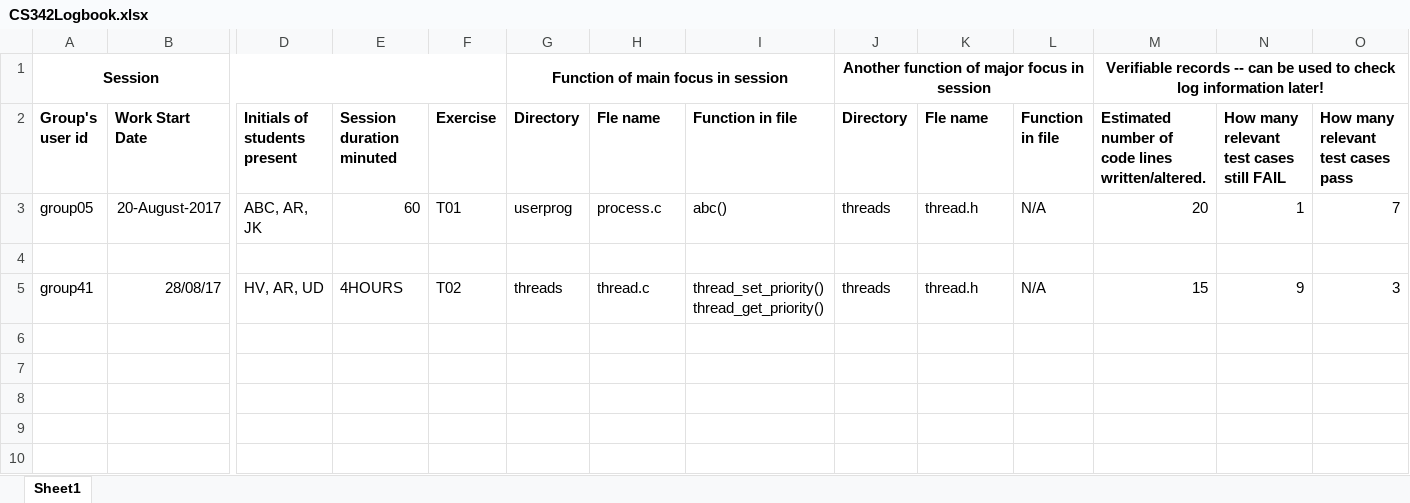
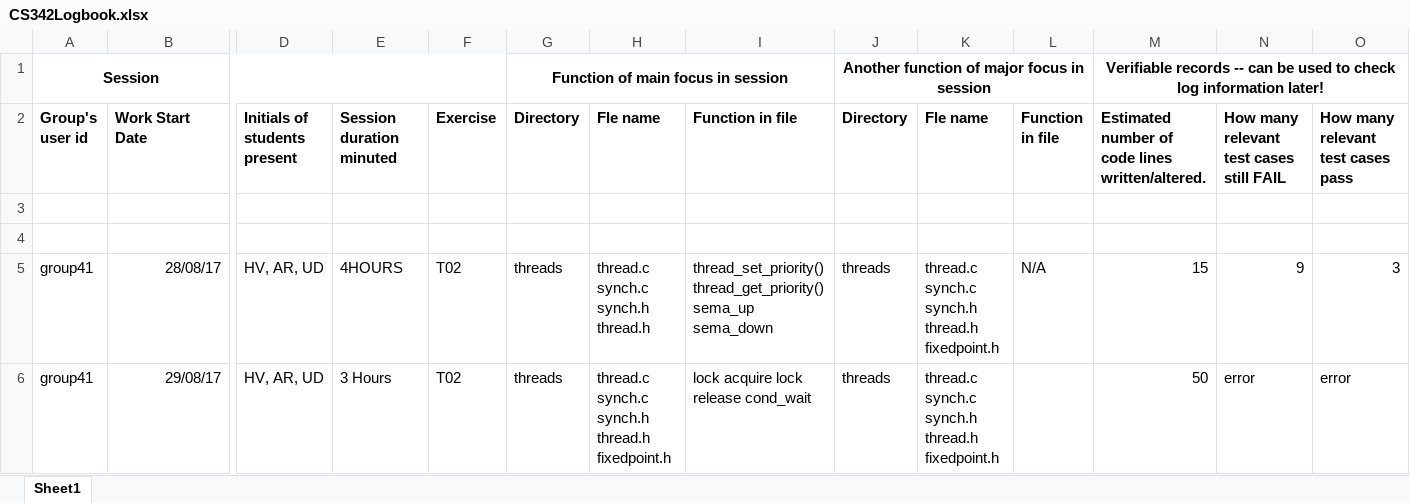
Before and after one commit to ssharshavardhan/pintos, an Excel workbook: CS342Logbook.xlsx, sheet Sheet1, drawn as a sheet; only a part is shown, gaps mark what is left out; values as stored, in another font and other column widths than the file's, no borders; removed rows and columns are numbered as before the commit, all else as after; rows hold the shown columns only; the diff names each change by its address in the sheet, - before the commit and + after, or states it on an @@ line.

Commit message:
update logbook

```diff
--- a/CS342Logbook.xlsx (sheet Sheet1)
+++ b/CS342Logbook.xlsx (sheet Sheet1)
-row 3: group05 | 20-August-2017 | ABC, AR, JK | 60 | T01 | userprog | process.c | abc() | threads | thread.h | N/A | 20 | 1 | 7
+row 4: (empty)
-H5 (Fle name): thread.c
+H5 (Fle name): thread.c synch.c synch.h thread.h
-I5 (Function in file): thread_set_priority() thread_get_priority()
+I5 (Function in file): thread_set_priority() thread_get_priority() sema_up sema_down
-K5 (Fle name): thread.h
+K5 (Fle name): thread.c synch.c synch.h thread.h fixedpoint.h
+row 6: group41 | 29/08/17 | HV, AR, UD | 3 Hours | T02 | threads | thread.c synch.c synch.h thread.h fixedpoint.h | lock acquire lock release cond_wait | threads | thread.c synch.c synch.h thread.h fixedpoint.h |  | 50 | error | error
```
Also changed, not shown: 1 other file.
